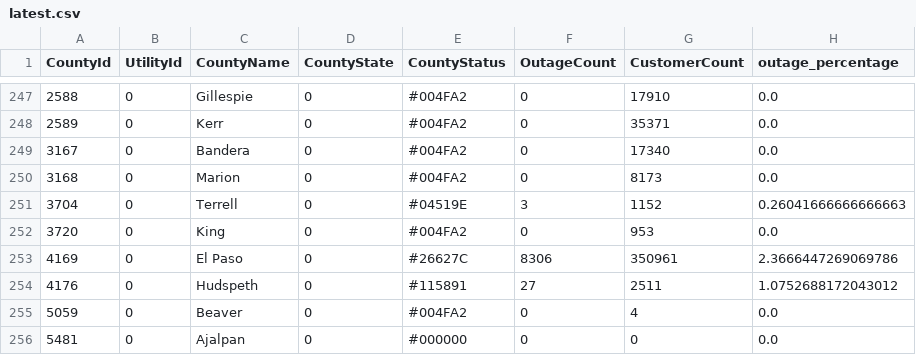
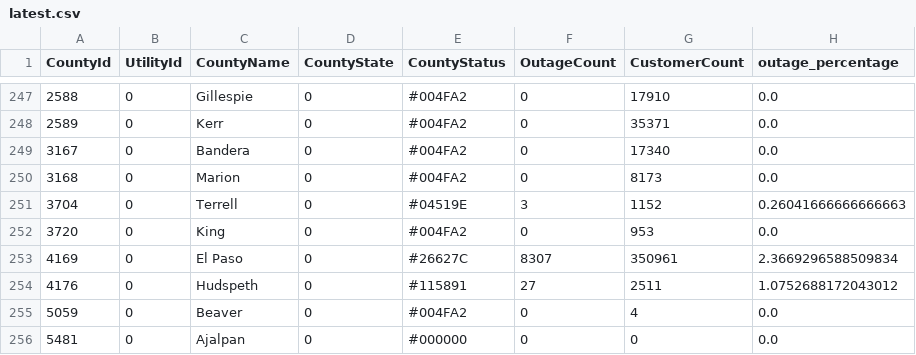
Before and after one commit to DallasMorningNews/20250304_severe-weather, a CSV file: data/latest.csv, drawn as a sheet; only a part is shown, gaps mark what is left out; the diff covers the shown part only.

```diff
--- a/data/latest.csv
+++ b/data/latest.csv
@@ -252,3 +252,3 @@ CountyId,UtilityId,CountyName,CountyState,CountyStatus,OutageCount,CustomerCount
 3720,0,King,0,#004FA2,0,953,0.0
-4169,0,El Paso,0,#26627C,8306,350961,2.3666447269069786
+4169,0,El Paso,0,#26627C,8307,350961,2.3669296588509834
 4176,0,Hudspeth,0,#115891,27,2511,1.0752688172043012
```
Also changed, not shown: 15 edited cells elsewhere in this file.
